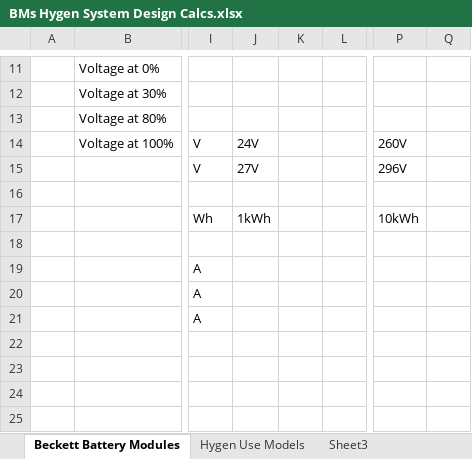
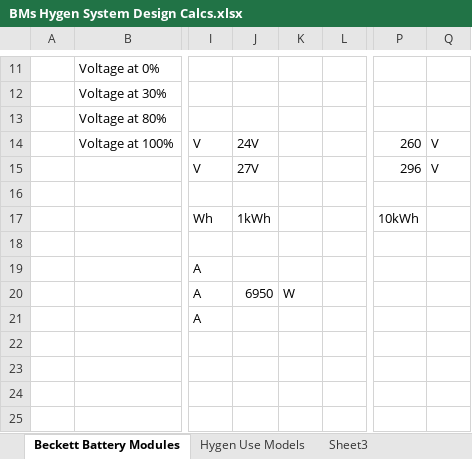
Before and after one commit to BillMarty/PPI_Cdocs, an Excel workbook: Control and Data Systems/BMs Hygen System Design Calcs.xlsx, sheet Beckett Battery Modules, drawn as a sheet; only a part is shown, gaps mark what is left out; values as stored, in another font and other column widths than the file's, no borders; the diff names each change by its address in the sheet, - before the commit and + after, or states it on an @@ line.

```diff
--- a/Control and Data Systems/BMs Hygen System Design Calcs.xlsx (sheet Beckett Battery Modules)
+++ b/Control and Data Systems/BMs Hygen System Design Calcs.xlsx (sheet Beckett Battery Modules)
-P14: 260V
+P14: 260
-Q14:Q15: (empty)
+Q14:Q15: V
-P15: 296V
+P15: 296
-J20: (empty)
+J20: 6950
-K20: (empty)
+K20: W
```
Also changed, not shown: sheet Hygen Use Models, formulas that keep their value, charts or pictures.
